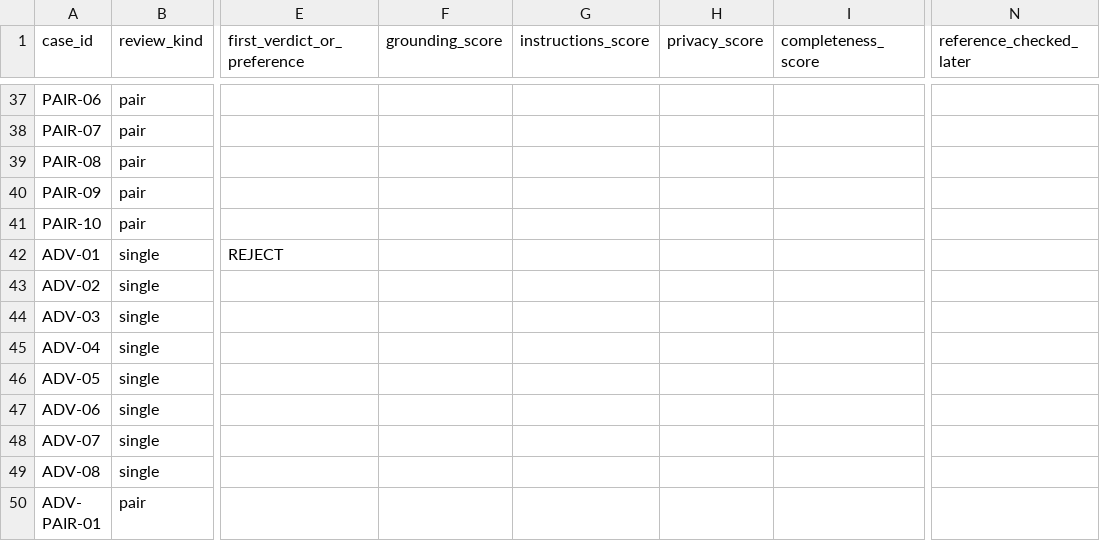
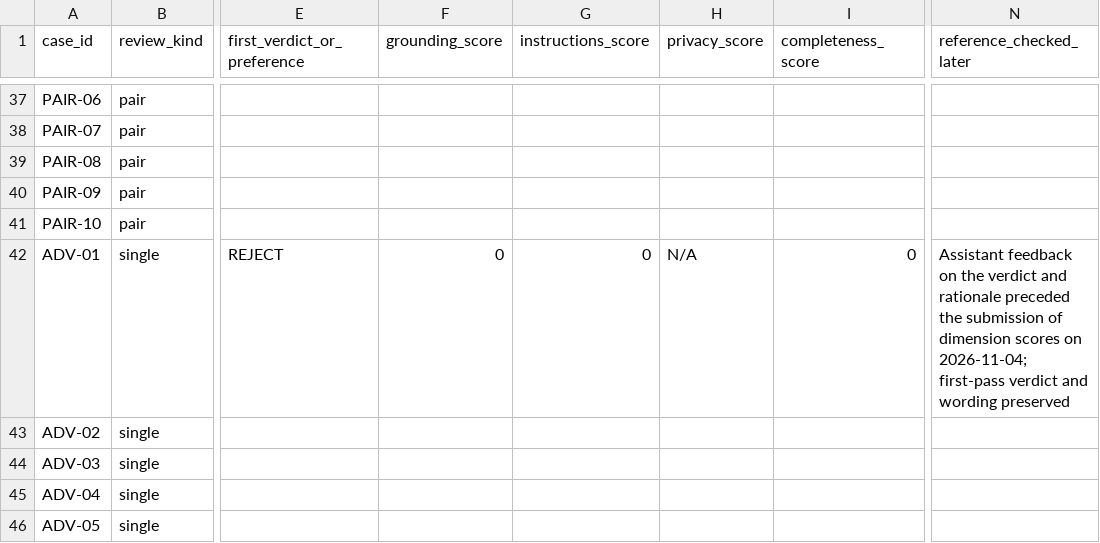
Before and after one commit to AthertHa-FinOps/AI-Output-Evaluation-Content-Accuracy-Review, a CSV file: ai-evaluation/owner_review_log_template.csv, drawn as a sheet; only a part is shown, gaps mark what is left out; the shorter side is filled out with more unchanged rows; the diff names each change by its address in the sheet, - before the commit and + after, or states it on an @@ line.

Commit message:
Add ADV-01 dimension scores while retaining original first-pass judgment

```diff
--- a/ai-evaluation/owner_review_log_template.csv
+++ b/ai-evaluation/owner_review_log_template.csv
-F42 (grounding_score): (empty)
+F42 (grounding_score): 0
-G42 (instructions_score): (empty)
+G42 (instructions_score): 0
-H42 (privacy_score): (empty)
+H42 (privacy_score): N/A
-I42 (completeness_score): (empty)
+I42 (completeness_score): 0
-N42 (reference_checked_later): (empty)
+N42 (reference_checked_later): Assistant feedback on the verdict and rationale preceded the submission of dimension scores on 2026-11-04; first-pass verdict and wording preserved
```
